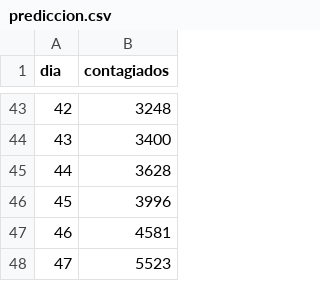
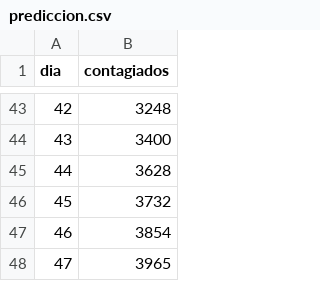
Before and after one commit to DuvanSGF/Coronavirus-Data_Science_Fundamentals, a CSV file: Datasets/prediccion.csv, drawn as a sheet; only a part is shown, gaps mark what is left out.

Commit message:
some data

```diff
--- a/Datasets/prediccion.csv
+++ b/Datasets/prediccion.csv
@@ -45,4 +45,4 @@ dia,contagiados
 44,3628
-45,3996
-46,4581
-47,5523
+45,3732
+46,3854
+47,3965
```
